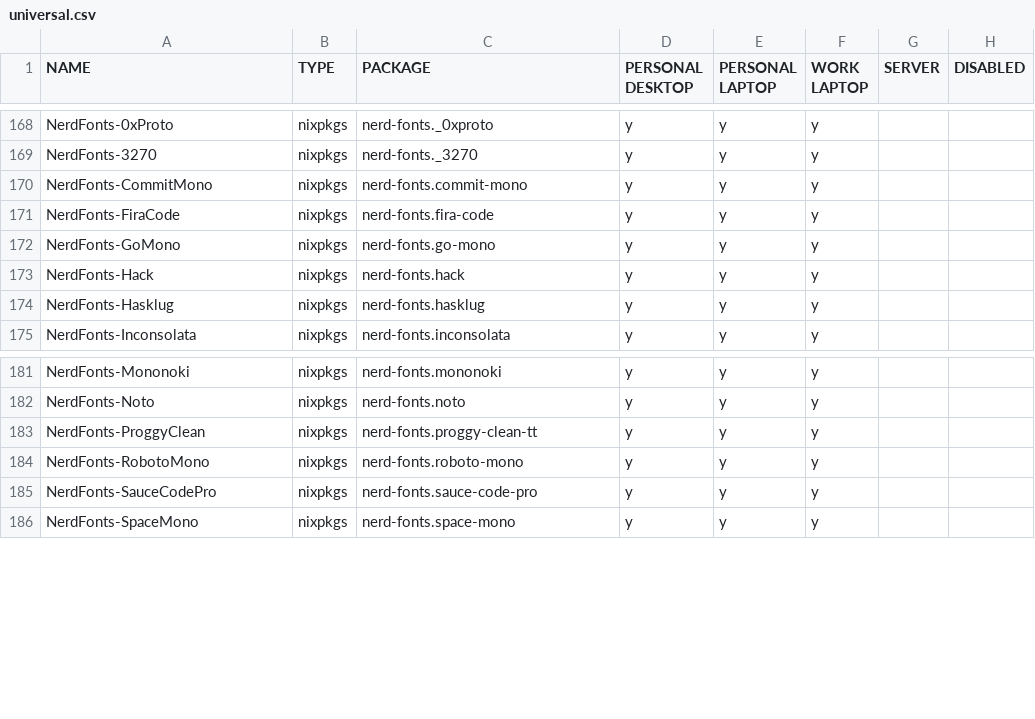
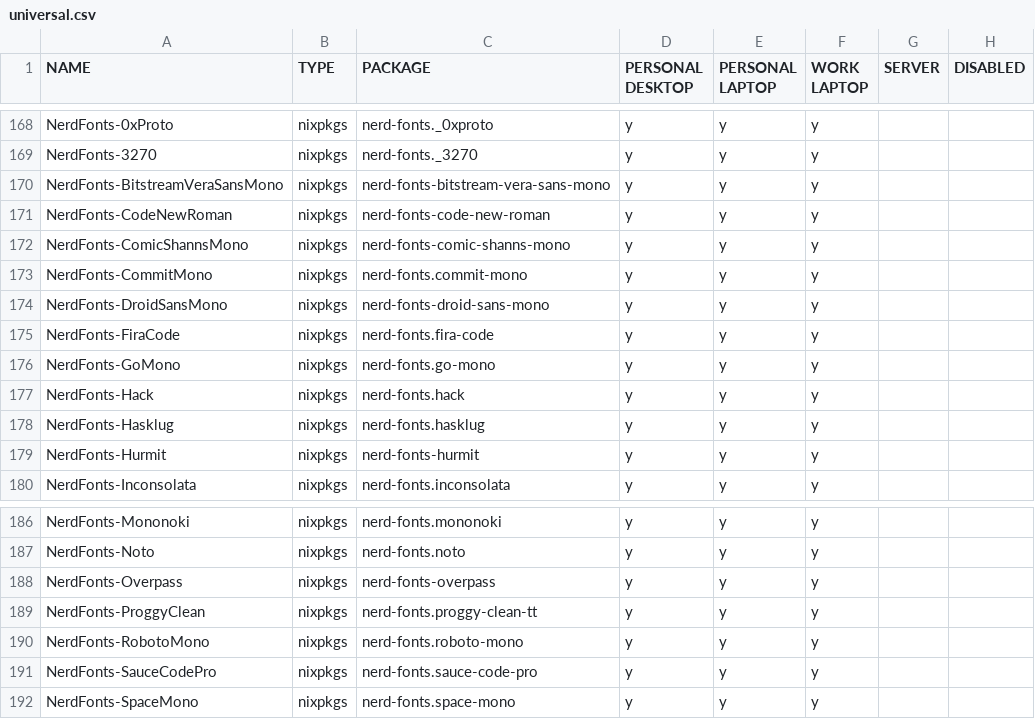
Before and after one commit to rvenutolo/packages, a CSV file: universal.csv, drawn as a sheet; only a part is shown, gaps mark what is left out.

Commit message:
more fonts

```diff
--- a/universal.csv
+++ b/universal.csv
@@ -169,3 +169,7 @@ NerdFonts-0xProto,nixpkgs,nerd-fonts._0xproto,y,y,y,,
 NerdFonts-3270,nixpkgs,nerd-fonts._3270,y,y,y,,
+NerdFonts-BitstreamVeraSansMono,nixpkgs,nerd-fonts-bitstream-vera-sans-mono,y,y,y,,
+NerdFonts-CodeNewRoman,nixpkgs,nerd-fonts-code-new-roman,y,y,y,,
+NerdFonts-ComicShannsMono,nixpkgs,nerd-fonts-comic-shanns-mono,y,y,y,,
 NerdFonts-CommitMono,nixpkgs,nerd-fonts.commit-mono,y,y,y,,
+NerdFonts-DroidSansMono,nixpkgs,nerd-fonts-droid-sans-mono,y,y,y,,
 NerdFonts-FiraCode,nixpkgs,nerd-fonts.fira-code,y,y,y,,
@@ -174,2 +178,3 @@ NerdFonts-Hack,nixpkgs,nerd-fonts.hack,y,y,y,,
 NerdFonts-Hasklug,nixpkgs,nerd-fonts.hasklug,y,y,y,,
+NerdFonts-Hurmit,nixpkgs,nerd-fonts-hurmit,y,y,y,,
 NerdFonts-Inconsolata,nixpkgs,nerd-fonts.inconsolata,y,y,y,,
@@ -182,2 +187,3 @@ NerdFonts-Mononoki,nixpkgs,nerd-fonts.mononoki,y,y,y,,
 NerdFonts-Noto,nixpkgs,nerd-fonts.noto,y,y,y,,
+NerdFonts-Overpass,nixpkgs,nerd-fonts-overpass,y,y,y,,
 NerdFonts-ProggyClean,nixpkgs,nerd-fonts.proggy-clean-tt,y,y,y,,
```
Also changed, not shown: 1 other file.
